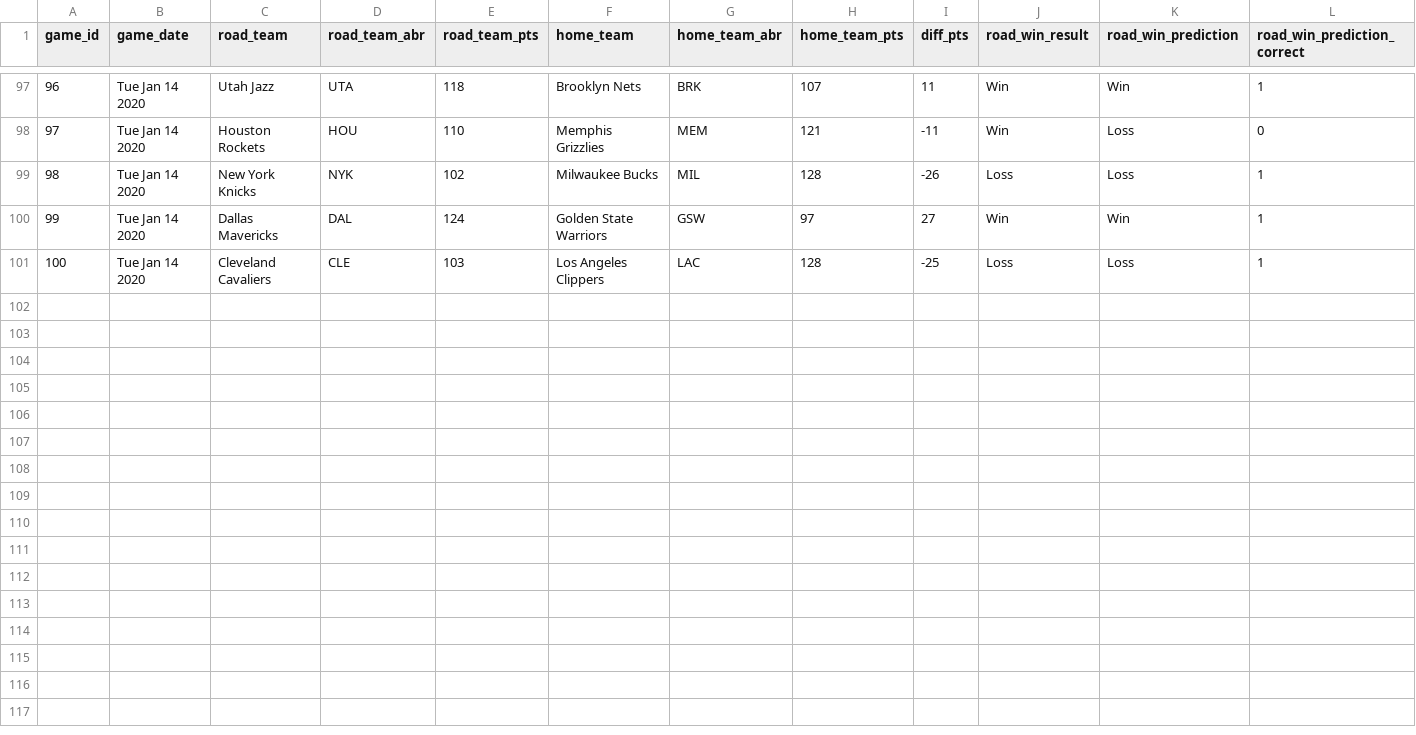
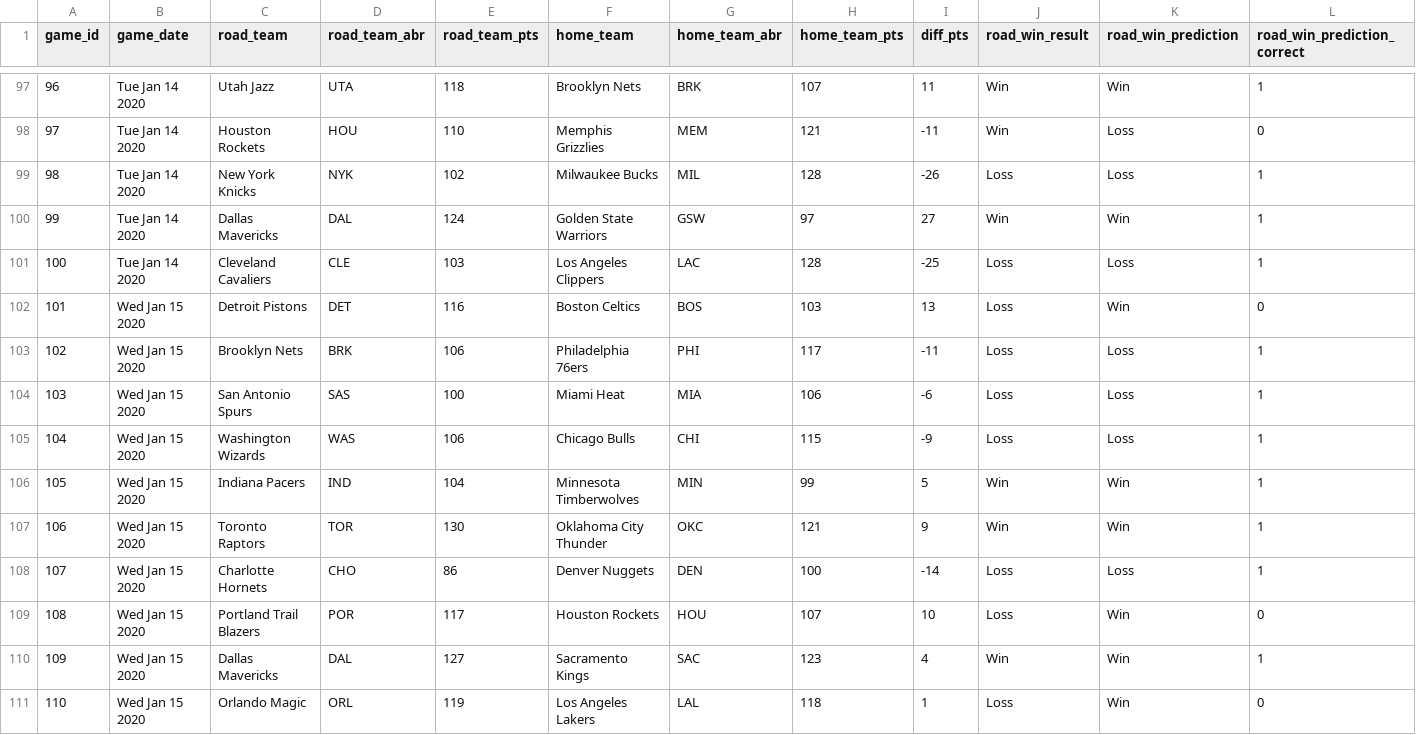
Before and after one commit to zsubhani/utexas_hw_python, a CSV file: model_predictions_results_2019_2020.csv, drawn as a sheet; only a part is shown, gaps mark what is left out.

Commit message:
updated results

```diff
--- a/model_predictions_results_2019_2020.csv
+++ b/model_predictions_results_2019_2020.csv
@@ -101 +101,11 @@
 100,Tue Jan 14 2020,Cleveland Cavaliers,CLE,103,Los Angeles Clippers,LAC,128,-25,Loss,Loss,1
+101,Wed Jan 15 2020,Detroit Pistons,DET,116,Boston Celtics,BOS,103,13,Loss,Win,0
+102,Wed Jan 15 2020,Brooklyn Nets,BRK,106,Philadelphia 76ers,PHI,117,-11,Loss,Loss,1
+103,Wed Jan 15 2020,San Antonio Spurs,SAS,100,Miami Heat,MIA,106,-6,Loss,Loss,1
+104,Wed Jan 15 2020,Washington Wizards,WAS,106,Chicago Bulls,CHI,115,-9,Loss,Loss,1
+105,Wed Jan 15 2020,Indiana Pacers,IND,104,Minnesota Timberwolves,MIN,99,5,Win,Win,1
+106,Wed Jan 15 2020,Toronto Raptors,TOR,130,Oklahoma City Thunder,OKC,121,9,Win,Win,1
+107,Wed Jan 15 2020,Charlotte Hornets,CHO,86,Denver Nuggets,DEN,100,-14,Loss,Loss,1
+108,Wed Jan 15 2020,Portland Trail Blazers,POR,117,Houston Rockets,HOU,107,10,Loss,Win,0
+109,Wed Jan 15 2020,Dallas Mavericks,DAL,127,Sacramento Kings,SAC,123,4,Win,Win,1
+110,Wed Jan 15 2020,Orlando Magic,ORL,119,Los Angeles Lakers,LAL,118,1,Loss,Win,0
```
